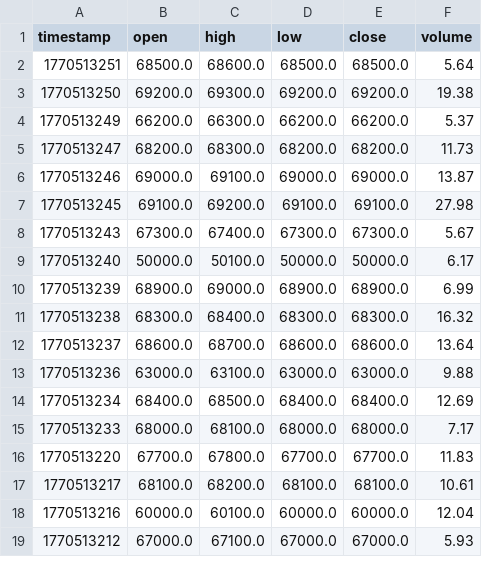
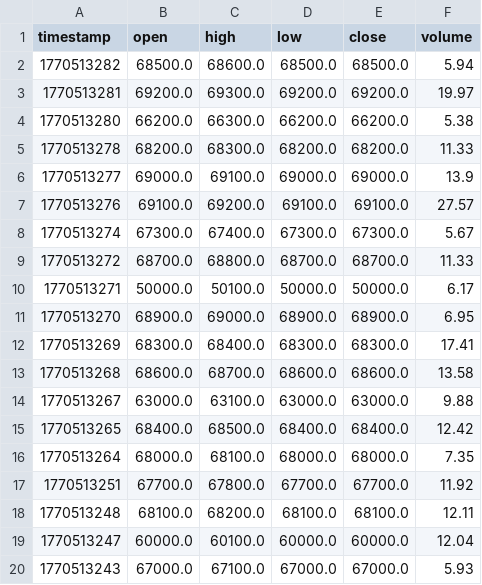
Before and after one commit to cientryandroid-bot/BTC_Liquidity, a CSV file: muros_institucionales.csv, drawn as a sheet; only a part is shown; the diff covers the shown part only.

Commit message:
Update liquidity zones - 02:14:45

```diff
--- a/muros_institucionales.csv
+++ b/muros_institucionales.csv
@@ -1,19 +1,20 @@
 timestamp,open,high,low,close,volume
-1770513251,68500.0,68600.0,68500.0,68500.0,5.64
-1770513250,69200.0,69300.0,69200.0,69200.0,19.38
-1770513249,66200.0,66300.0,66200.0,66200.0,5.37
-1770513247,68200.0,68300.0,68200.0,68200.0,11.73
-1770513246,69000.0,69100.0,69000.0,69000.0,13.87
-1770513245,69100.0,69200.0,69100.0,69100.0,27.98
-1770513243,67300.0,67400.0,67300.0,67300.0,5.67
-1770513240,50000.0,50100.0,50000.0,50000.0,6.17
-1770513239,68900.0,69000.0,68900.0,68900.0,6.99
-1770513238,68300.0,68400.0,68300.0,68300.0,16.32
-1770513237,68600.0,68700.0,68600.0,68600.0,13.64
-1770513236,63000.0,63100.0,63000.0,63000.0,9.88
-1770513234,68400.0,68500.0,68400.0,68400.0,12.69
-1770513233,68000.0,68100.0,68000.0,68000.0,7.17
-1770513220,67700.0,67800.0,67700.0,67700.0,11.83
-1770513217,68100.0,68200.0,68100.0,68100.0,10.61
-1770513216,60000.0,60100.0,60000.0,60000.0,12.04
-1770513212,67000.0,67100.0,67000.0,67000.0,5.93
+1770513282,68500.0,68600.0,68500.0,68500.0,5.94
+1770513281,69200.0,69300.0,69200.0,69200.0,19.97
+1770513280,66200.0,66300.0,66200.0,66200.0,5.38
+1770513278,68200.0,68300.0,68200.0,68200.0,11.33
+1770513277,69000.0,69100.0,69000.0,69000.0,13.9
+1770513276,69100.0,69200.0,69100.0,69100.0,27.57
+1770513274,67300.0,67400.0,67300.0,67300.0,5.67
+1770513272,68700.0,68800.0,68700.0,68700.0,11.33
+1770513271,50000.0,50100.0,50000.0,50000.0,6.17
+1770513270,68900.0,69000.0,68900.0,68900.0,6.95
+1770513269,68300.0,68400.0,68300.0,68300.0,17.41
+1770513268,68600.0,68700.0,68600.0,68600.0,13.58
+1770513267,63000.0,63100.0,63000.0,63000.0,9.88
+1770513265,68400.0,68500.0,68400.0,68400.0,12.42
+1770513264,68000.0,68100.0,68000.0,68000.0,7.35
+1770513251,67700.0,67800.0,67700.0,67700.0,11.92
+1770513248,68100.0,68200.0,68100.0,68100.0,12.11
+1770513247,60000.0,60100.0,60000.0,60000.0,12.04
+1770513243,67000.0,67100.0,67000.0,67000.0,5.93
```
Also changed, not shown: 1 added row and 36 edited cells elsewhere in this file.
